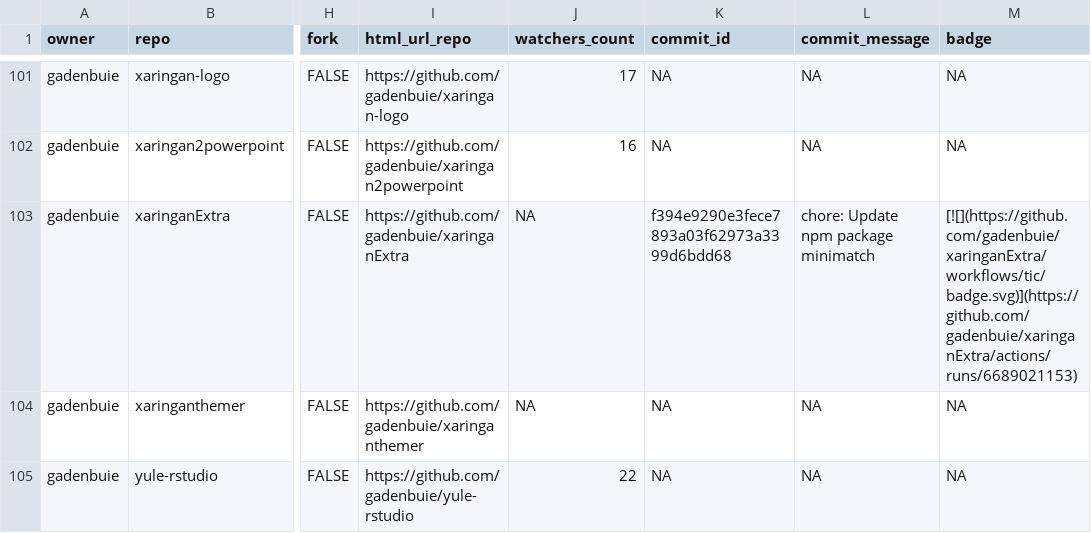
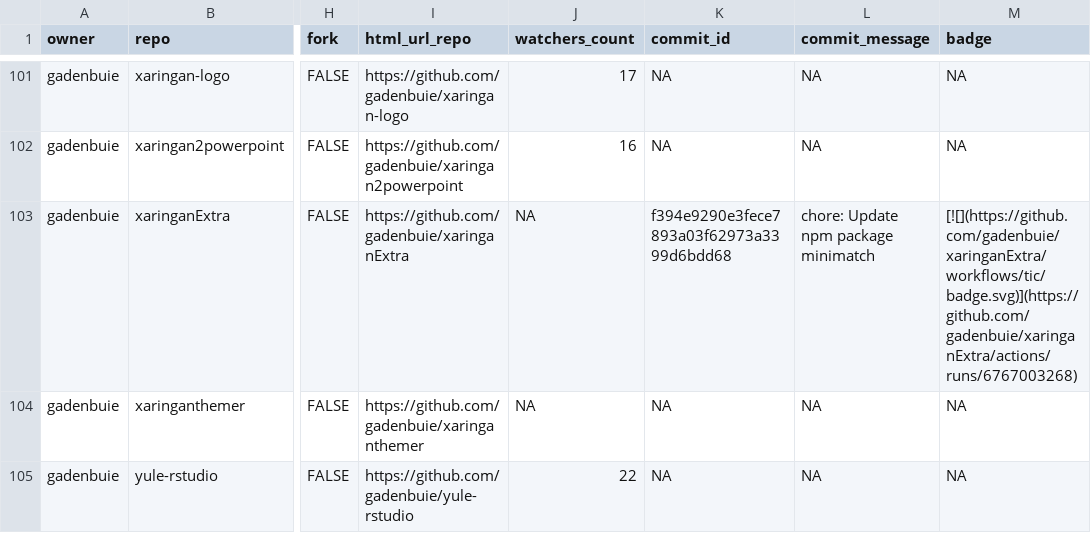
Before and after one commit to jimbrig/status, a CSV file: repos.csv, drawn as a sheet; only a part is shown, gaps mark what is left out; the diff covers the shown part only; the diff names each change by its address in the sheet, - before the commit and + after, or states it on an @@ line.

```diff
--- a/repos.csv
+++ b/repos.csv
-M103 (badge): [![](https://github.com/gadenbuie/xaringanExtra/workflows/tic/badge.svg)](https://github.com/gadenbuie/xaringanExtra/actions/runs/6689021153)
+M103 (badge): [![](https://github.com/gadenbuie/xaringanExtra/workflows/tic/badge.svg)](https://github.com/gadenbuie/xaringanExtra/actions/runs/6767003268)
```
Also changed, not shown: 11 edited cells elsewhere in this file, 2 other files.
